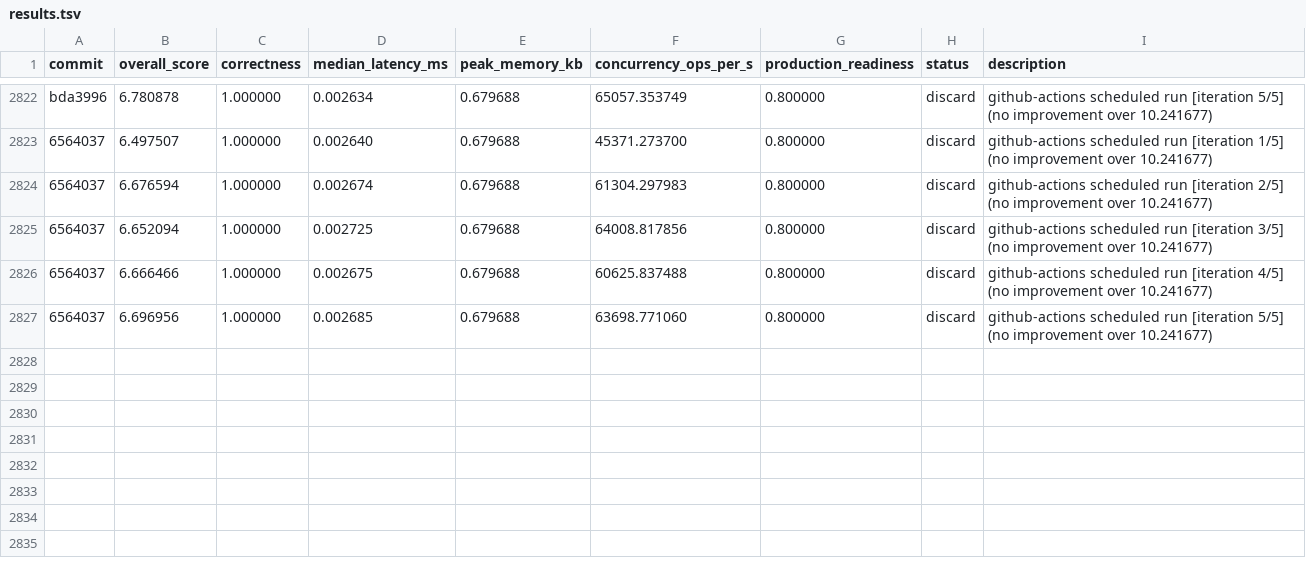
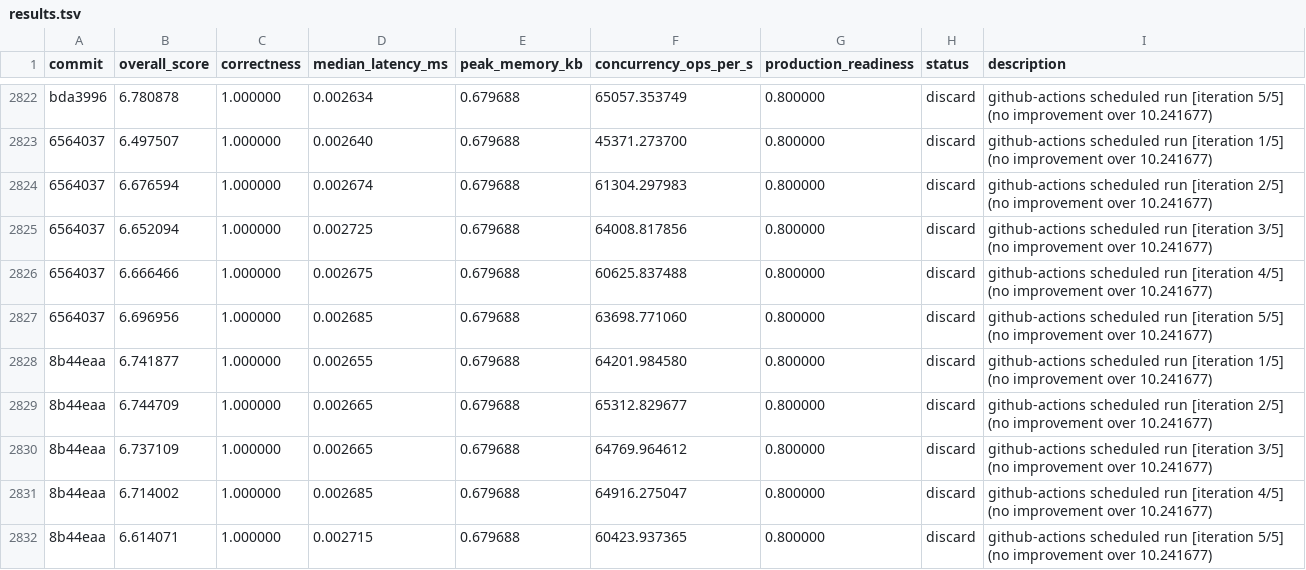
Before and after one commit to vneyman/autoresearch-function, a TSV file: .autoresearch/engineering/portfolio-return/results.tsv, drawn as a sheet; only a part is shown, gaps mark what is left out; the diff names each change by its address in the sheet, - before the commit and + after, or states it on an @@ line.

```diff
--- a/.autoresearch/engineering/portfolio-return/results.tsv
+++ b/.autoresearch/engineering/portfolio-return/results.tsv
+row 2828: 8b44eaa | 6.741877 | 1.000000 | 0.002655 | 0.679688 | 64201.984580 | 0.800000 | discard | github-actions scheduled run [iteration 1/5] (no improvement over 10.241677)
+row 2829: 8b44eaa | 6.744709 | 1.000000 | 0.002665 | 0.679688 | 65312.829677 | 0.800000 | discard | github-actions scheduled run [iteration 2/5] (no improvement over 10.241677)
+row 2830: 8b44eaa | 6.737109 | 1.000000 | 0.002665 | 0.679688 | 64769.964612 | 0.800000 | discard | github-actions scheduled run [iteration 3/5] (no improvement over 10.241677)
+row 2831: 8b44eaa | 6.714002 | 1.000000 | 0.002685 | 0.679688 | 64916.275047 | 0.800000 | discard | github-actions scheduled run [iteration 4/5] (no improvement over 10.241677)
+row 2832: 8b44eaa | 6.614071 | 1.000000 | 0.002715 | 0.679688 | 60423.937365 | 0.800000 | discard | github-actions scheduled run [iteration 5/5] (no improvement over 10.241677)
```
Also changed, not shown: 1 other file.
